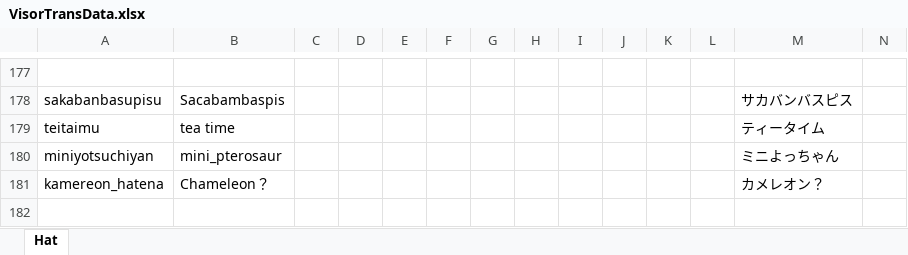
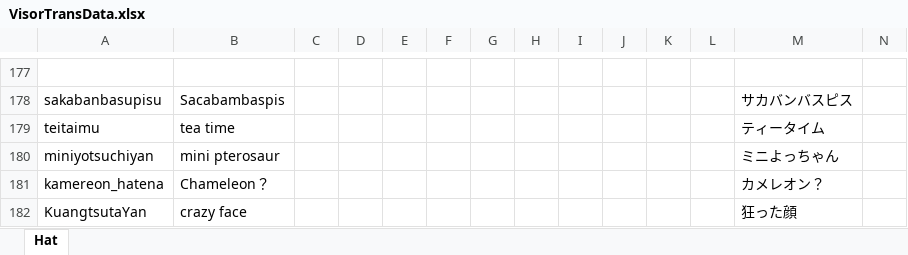
Before and after one commit to yukieiji/ExtremeVisor, an Excel workbook: VisorTransData.xlsx, sheet Hat, drawn as a sheet; only a part is shown, gaps mark what is left out; values as stored, in another font and other column widths than the file's, no borders; rows hold the shown columns only; the diff names each change by its address in the sheet, - before the commit and + after, or states it on an @@ line.

Commit message:
feat:new visor

```diff
--- a/VisorTransData.xlsx (sheet Hat)
+++ b/VisorTransData.xlsx (sheet Hat)
-B180: mini_pterosaur
+B180: mini pterosaur
+row 182: KuangtsutaYan | crazy face |  |  |  |  |  |  |  |  |  |  | 狂った顔
```
Also changed, not shown: 6 other files.
